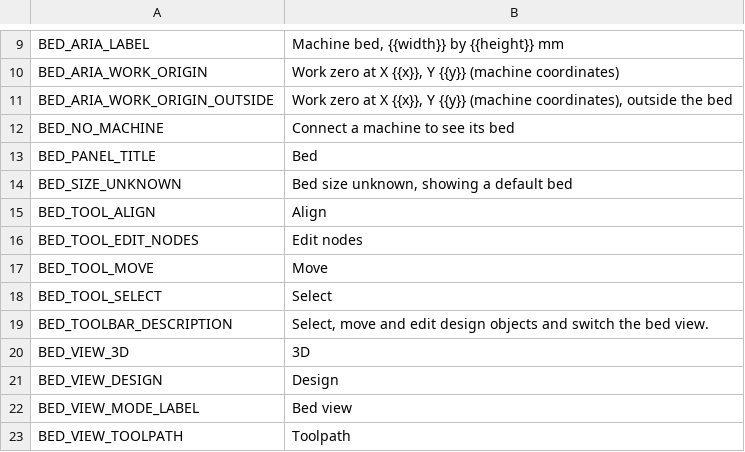
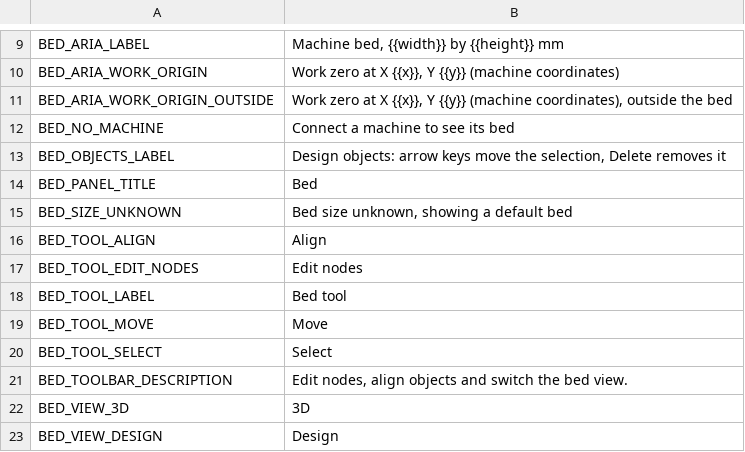
Before and after one commit to Korialstrazh/webgrbl, a CSV file: tools/localization/default.csv, drawn as a sheet; only a part is shown, gaps mark what is left out; the shorter side is filled out with more unchanged rows.

```diff
--- a/tools/localization/default.csv
+++ b/tools/localization/default.csv
@@ -12,2 +12,3 @@ BED_ARIA_WORK_ORIGIN_OUTSIDE;Work zero at X {{x}}, Y {{y}} (machine coordinates)
 BED_NO_MACHINE;Connect a machine to see its bed
+BED_OBJECTS_LABEL;Design objects: arrow keys move the selection, Delete removes it
 BED_PANEL_TITLE;Bed
@@ -16,5 +17,6 @@ BED_TOOL_ALIGN;Align
 BED_TOOL_EDIT_NODES;Edit nodes
+BED_TOOL_LABEL;Bed tool
 BED_TOOL_MOVE;Move
 BED_TOOL_SELECT;Select
-BED_TOOLBAR_DESCRIPTION;Select, move and edit design objects and switch the bed view.
+BED_TOOLBAR_DESCRIPTION;Edit nodes, align objects and switch the bed view.
 BED_VIEW_3D;3D
```
Also changed, not shown: 59 other files.
